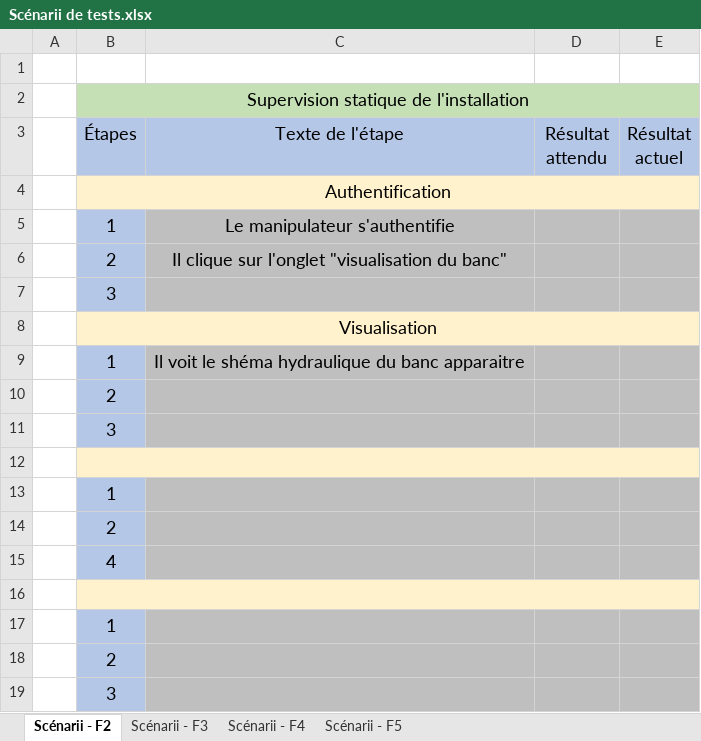
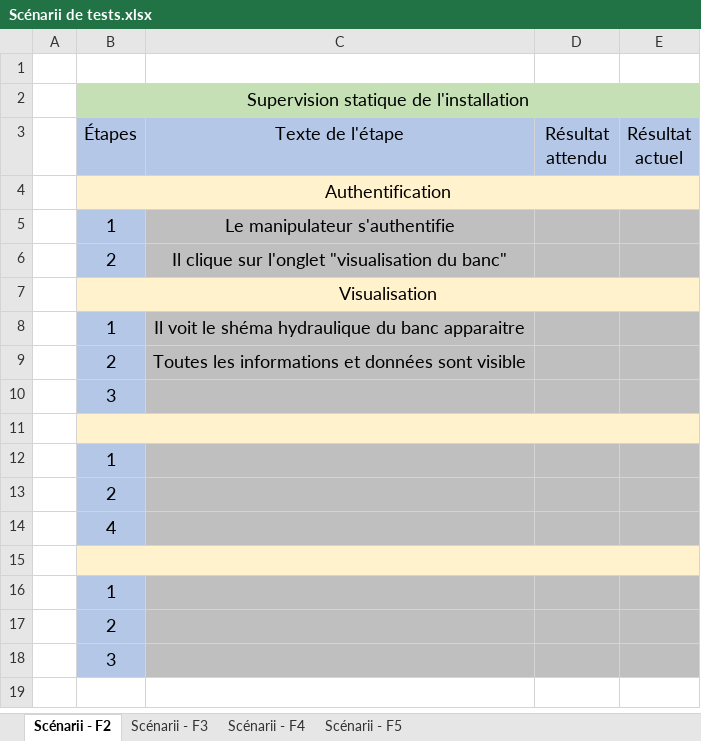
Before and after one commit to MRCThomas/testDeVerinSurBancHydraulique, an Excel workbook: Analyse/Thomas/Scénarii de tests.xlsx, sheet Scénarii - F2, drawn as a sheet; values as stored, in another font and other column widths than the file's, no borders; removed rows and columns are numbered as before the commit, all else as after; the diff names each change by its address in the sheet, - before the commit and + after, or states it on an @@ line.

```diff
--- a/Analyse/Thomas/Scénarii de tests.xlsx (sheet Scénarii - F2)
+++ b/Analyse/Thomas/Scénarii de tests.xlsx (sheet Scénarii - F2)
-row 7:  | 3
-C9 (Texte de l'étape): (empty)
+C9 (Texte de l'étape): Toutes les informations et données sont visible
```
Also changed, not shown: 2 other files.
